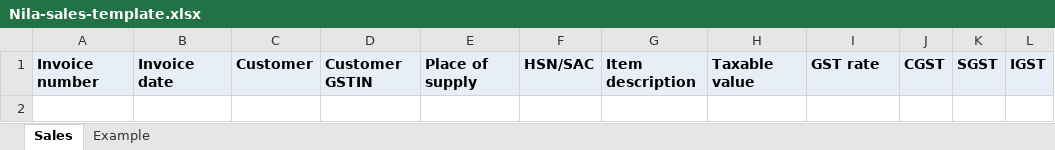
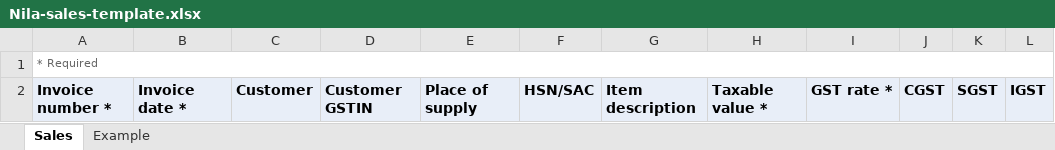
Before and after one commit to KaguyaHQ/nila, an Excel workbook: priv/templates/Nila-sales-template.xlsx, sheet Sales, drawn as a sheet; only a part is shown; values as stored, in another font and other column widths than the file's, no borders; addresses are those after the commit; rows hold the shown columns only; the diff names each change by its address in the sheet, - before the commit and + after, or states it on an @@ line.

Commit message:
feat(gst): mark required fields in Excel templates

```diff
--- a/priv/templates/Nila-sales-template.xlsx (sheet Sales)
+++ b/priv/templates/Nila-sales-template.xlsx (sheet Sales)
+row 1: * Required
-A2: Invoice number
+A2: Invoice number *
-B2: Invoice date
+B2: Invoice date *
-H2: Taxable value
+H2: Taxable value *
-I2: GST rate
+I2: GST rate *
```
Also changed, not shown: sheet Example, priv/templates/Nila-purchases-template.xlsx, 4 other files.
